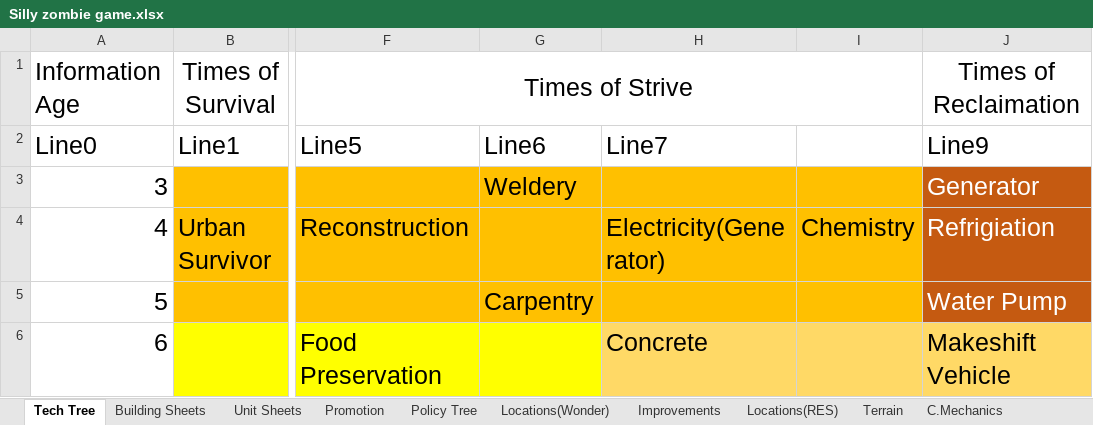
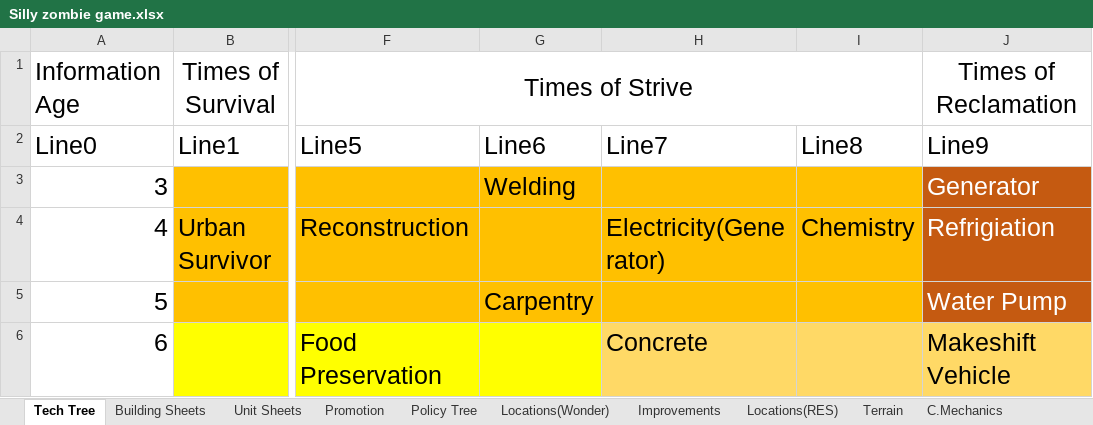
Before and after one commit to Wheelchair2/Zombie-Apocalypse-DEMO, an Excel workbook: Silly zombie game.xlsx, sheet Tech Tree, drawn as a sheet; only a part is shown, gaps mark what is left out; values as stored, in another font and other column widths than the file's, no borders; the diff names each change by its address in the sheet, - before the commit and + after, or states it on an @@ line.

```diff
--- a/Silly zombie game.xlsx (sheet Tech Tree)
+++ b/Silly zombie game.xlsx (sheet Tech Tree)
-J1 (Line9): Times of Reclaimation
+J1 (Line9): Times of Reclamation
-I2: (empty)
+I2: Line8
-G3 (Line6): Weldery
+G3 (Line6): Welding
```
Also changed, not shown: sheet Policy Tree, 1 other file.
